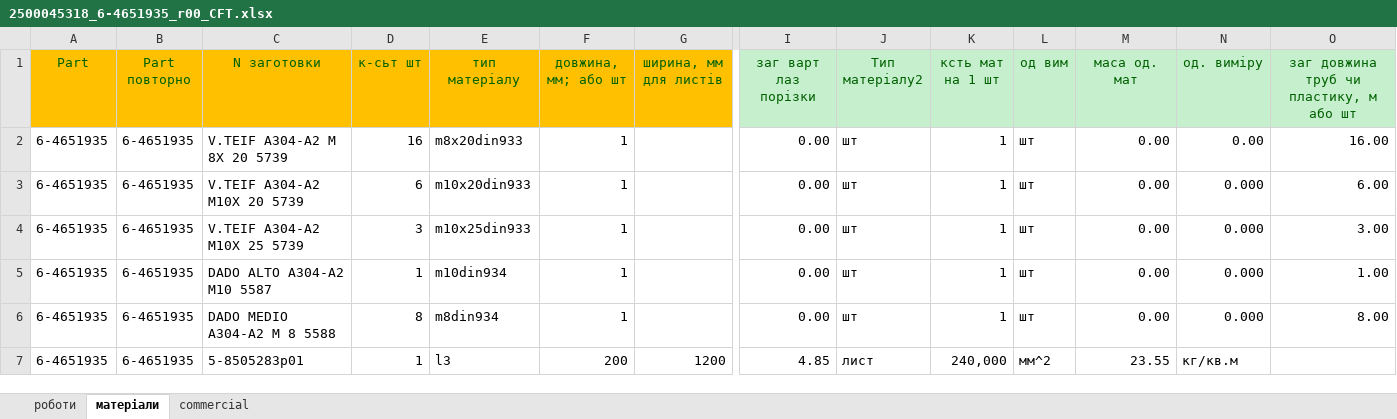
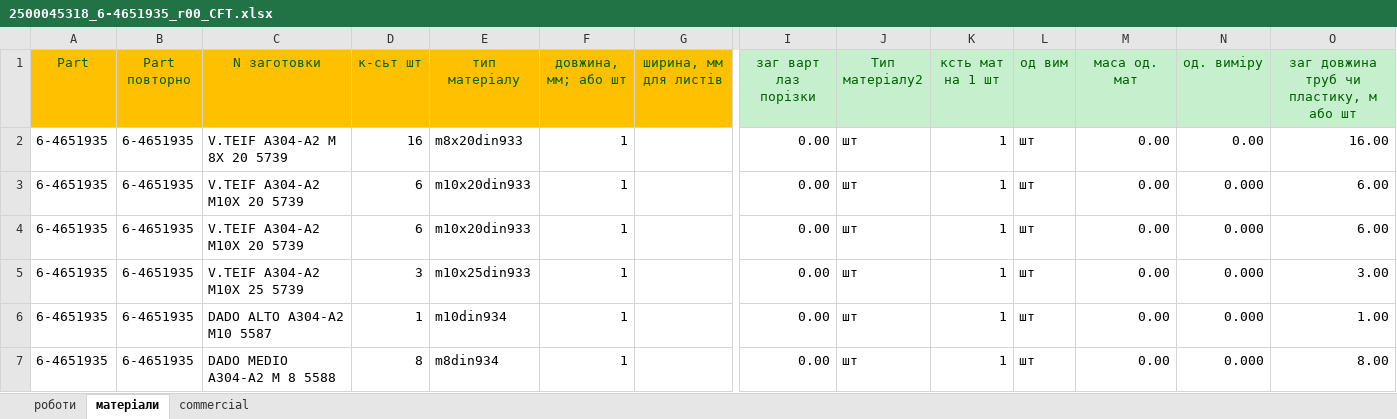
Before and after one commit to VictorPylypiv/Extracting-data-from-multiple-files, an Excel workbook: calculations/2500045318_6-4651935_r00_CFT.xlsx, sheet матеріали, drawn as a sheet; only a part is shown, gaps mark what is left out; the shorter side is filled out with more unchanged rows; values as stored, in another font and other column widths than the file's, no borders; conditional formats and table styles not drawn; rows hold the shown columns only; the diff names each change by its address in the sheet, - before the commit and + after, or states it on an @@ line.

```diff
--- a/calculations/2500045318_6-4651935_r00_CFT.xlsx (sheet матеріали)
+++ b/calculations/2500045318_6-4651935_r00_CFT.xlsx (sheet матеріали)
+row 4: 6-4651935 | 6-4651935 | V.TEIF A304-A2 M10X 20 5739 | 6 | m10x20din933 | 1 |  | 0.00 | шт | 1 | шт | 0.00 | 0.000 | 6.00
```
Also changed, not shown: calculation_data/calculations_220401.xlsx, det_list_220401.xlsx, 1 other file.
